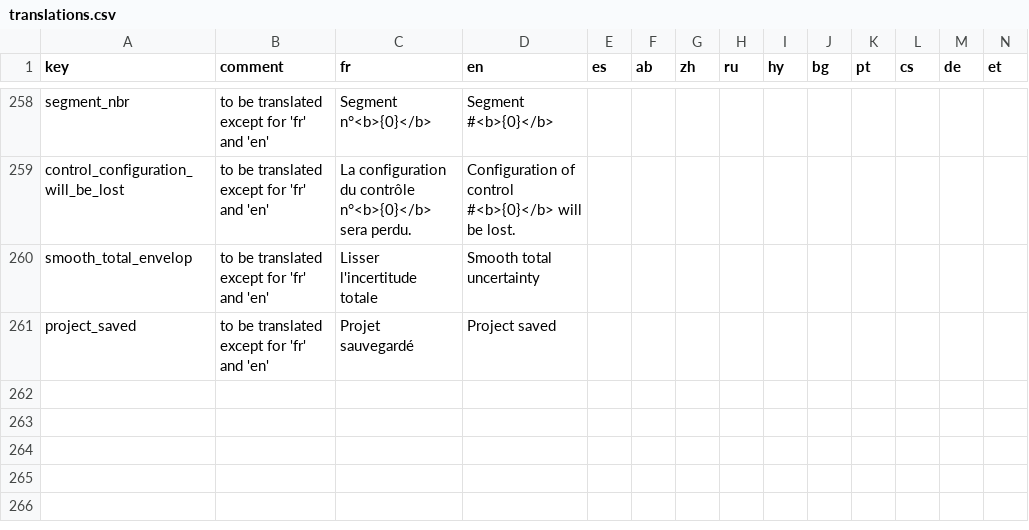
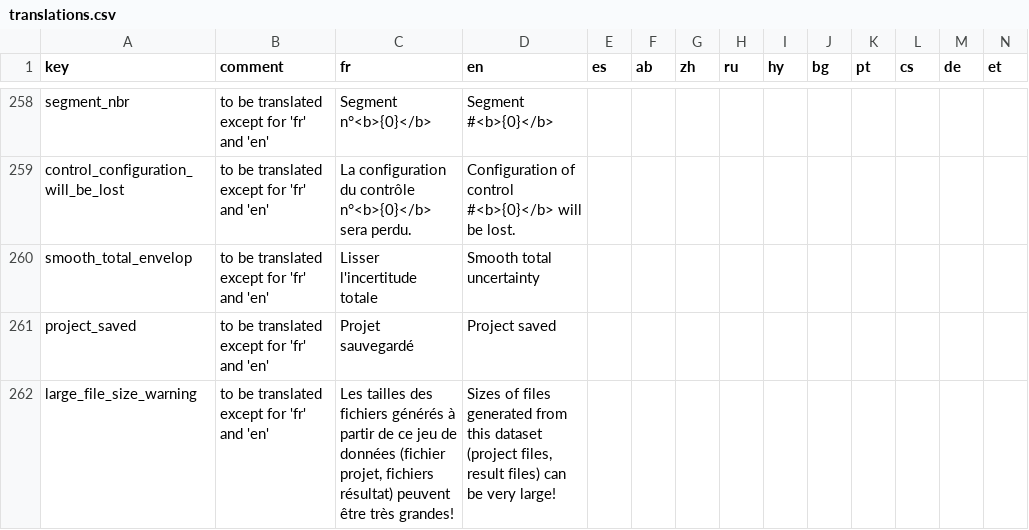
Before and after one commit to BaRatin-tools/BaRatinAGE, a CSV file: resources/i18n/translations.csv, drawn as a sheet; only a part is shown, gaps mark what is left out; rows hold the shown columns only; the diff names each change by its address in the sheet, - before the commit and + after, or states it on an @@ line.

Commit message:
added a warning when importing a large limnigraph dataset

```diff
--- a/resources/i18n/translations.csv
+++ b/resources/i18n/translations.csv
+row 262: large_file_size_warning | to be translated except for 'fr' and 'en' | Les tailles des fichiers générés à partir de ce jeu de données (fichier projet, fichiers résultat) peuvent être très grandes! | Sizes of files generated from this dataset (project files, result files) can be very large!
```
Also changed, not shown: 1 other file.
